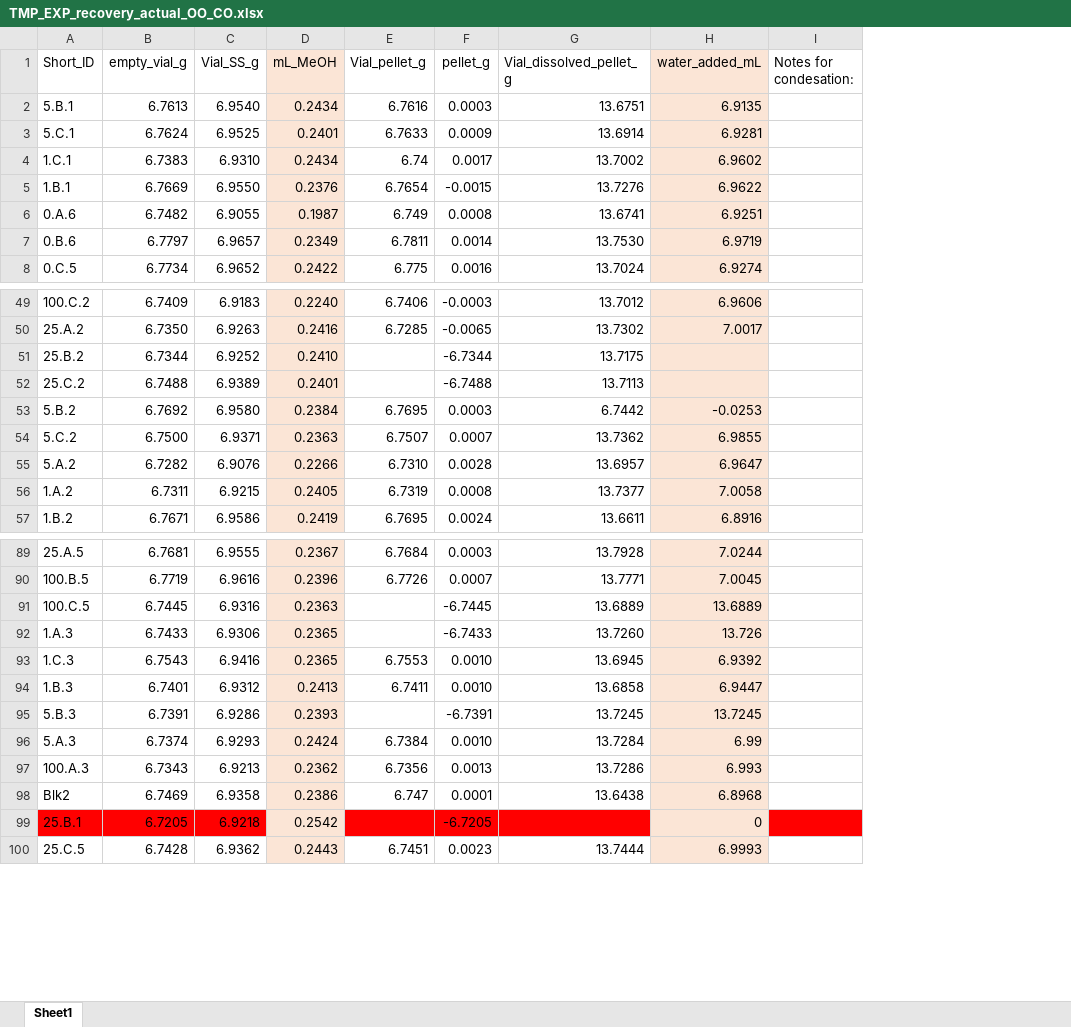
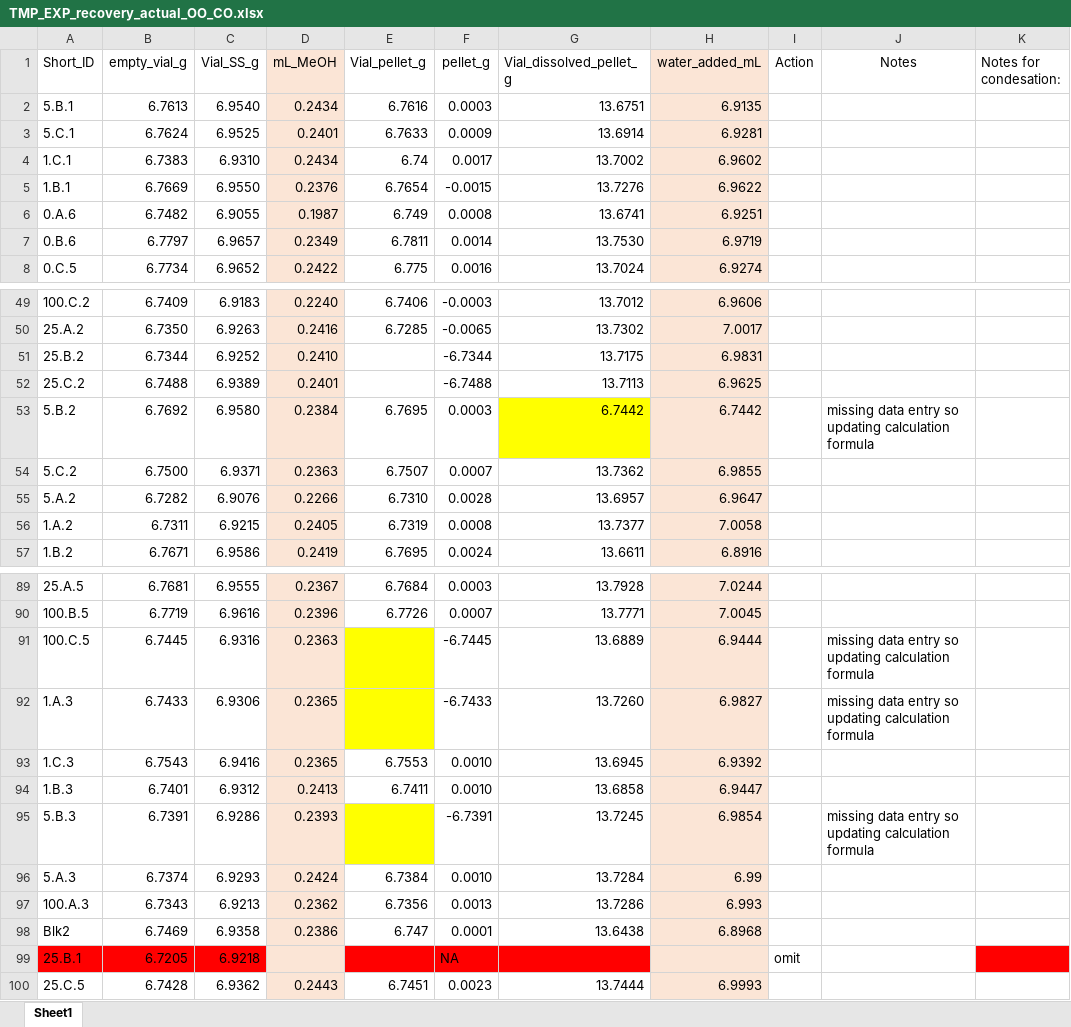
Before and after one commit to COMPASS-DOE/tempest_ionic_strength, an Excel workbook: SPE/Metadata/TMP_EXP_recovery_actual_OO_CO.xlsx, sheet Sheet1, drawn as a sheet; only a part is shown, gaps mark what is left out; values as stored, in another font and other column widths than the file's, no borders; the diff covers the shown part only; the diff names each change by its address in the sheet, - before the commit and + after, or states it on an @@ line.

```diff
--- a/SPE/Metadata/TMP_EXP_recovery_actual_OO_CO.xlsx (sheet Sheet1)
+++ b/SPE/Metadata/TMP_EXP_recovery_actual_OO_CO.xlsx (sheet Sheet1)
+column I (Action), row 99: omit
+column J (Notes), row 53: missing data entry so updating calculation formula; rows 91-95: missing data entry so updating calculation formula | missing data entry so updating calculation formula |  |  | missing data entry so updating calculation formula
-H51 (water_added_mL): (empty)
+H51 (water_added_mL): 6.9831
-H52 (water_added_mL): (empty)
+H52 (water_added_mL): 6.9625
-G53 fill: none
+G53 fill: #FFFF00
-H53 (water_added_mL): -0.0253
+H53 (water_added_mL): 6.7442
-E91:E92 fill: none
+E91:E92 fill: #FFFF00
-H91 (water_added_mL): 13.6889
+H91 (water_added_mL): 6.9444
-H92 (water_added_mL): 13.726
+H92 (water_added_mL): 6.9827
-E95 fill: none
+E95 fill: #FFFF00
-H95 (water_added_mL): 13.7245
+H95 (water_added_mL): 6.9854
-D99 (mL_MeOH): 0.2542
+D99 (mL_MeOH): (empty)
-F99 (pellet_g): -6.7205
+F99 (pellet_g): NA
-H99 (water_added_mL): 0
+H99 (water_added_mL): (empty)
```
Also changed, not shown: 5 edited cells and cell formats elsewhere in this sheet, Data/DOC/20240201_Readme_NPOC_COMPASS_TEMPEST_EXP_DOC_RECOVERY_Set2.xlsx, SPE/FTICRMS SPE dilutions template_filled_out AMP.xlsx, 11 other files.
